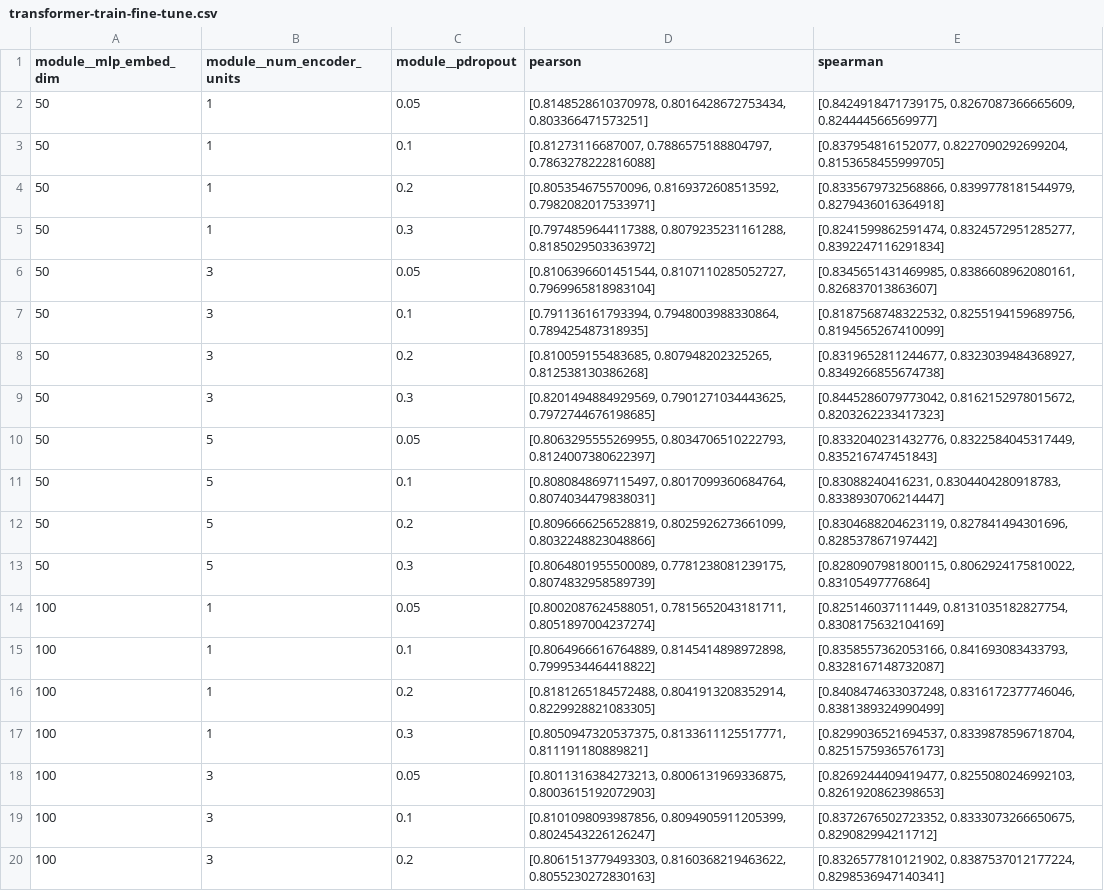
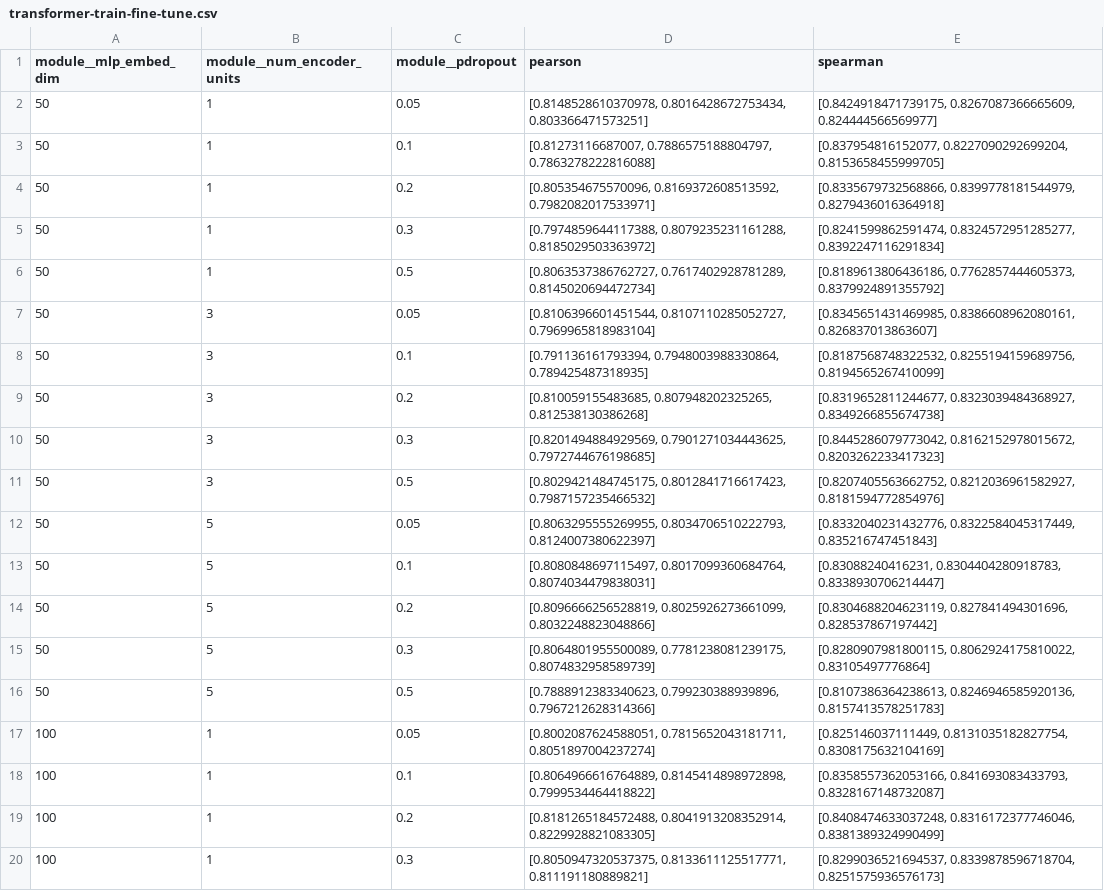
Before and after one commit to PeihengLu/ox-dissertation, a CSV file: models/data/performance/transformer-train-fine-tune.csv, drawn as a sheet; only a part is shown; the shorter side is filled out with more unchanged rows; the diff covers the shown part only; the diff names each change by its address in the sheet, - before the commit and + after, or states it on an @@ line.

Commit message:
finish transformer tuning

```diff
--- a/models/data/performance/transformer-train-fine-tune.csv
+++ b/models/data/performance/transformer-train-fine-tune.csv
+row 6: 50 | 1 | 0.5 | [0.8063537386762727, 0.7617402928781289, 0.8145020694472734] | [0.8189613806436186, 0.7762857444605373, 0.8379924891355792]
+row 11: 50 | 3 | 0.5 | [0.8029421484745175, 0.8012841716617423, 0.7987157235466532] | [0.8207405563662752, 0.8212036961582927, 0.8181594772854976]
+row 16: 50 | 5 | 0.5 | [0.7888912383340623, 0.799230388939896, 0.7967212628314366] | [0.8107386364238613, 0.8246946585920136, 0.8157413578251783]
```
Also changed, not shown: 6 added rows elsewhere in this file, 28 other files.
